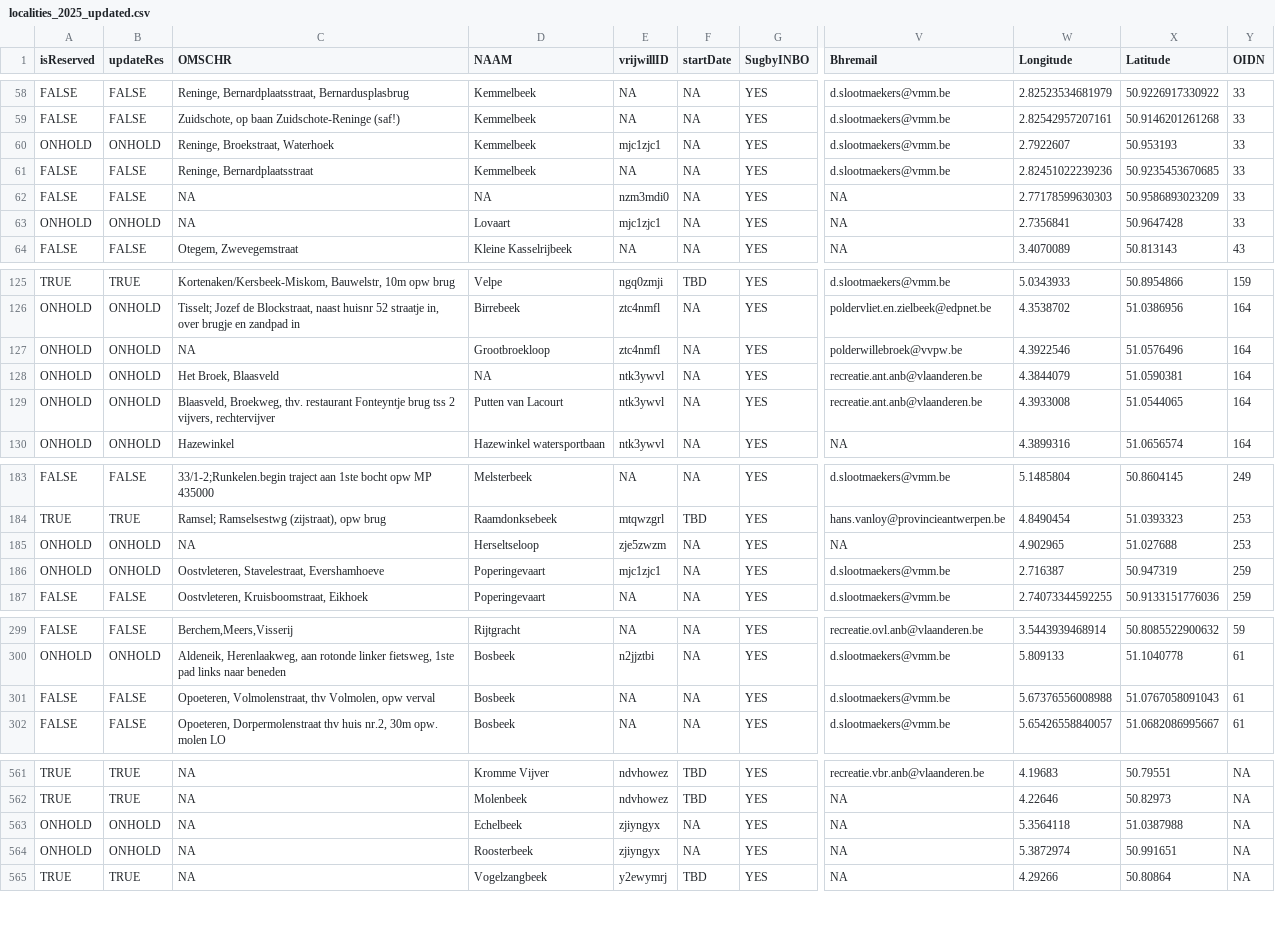
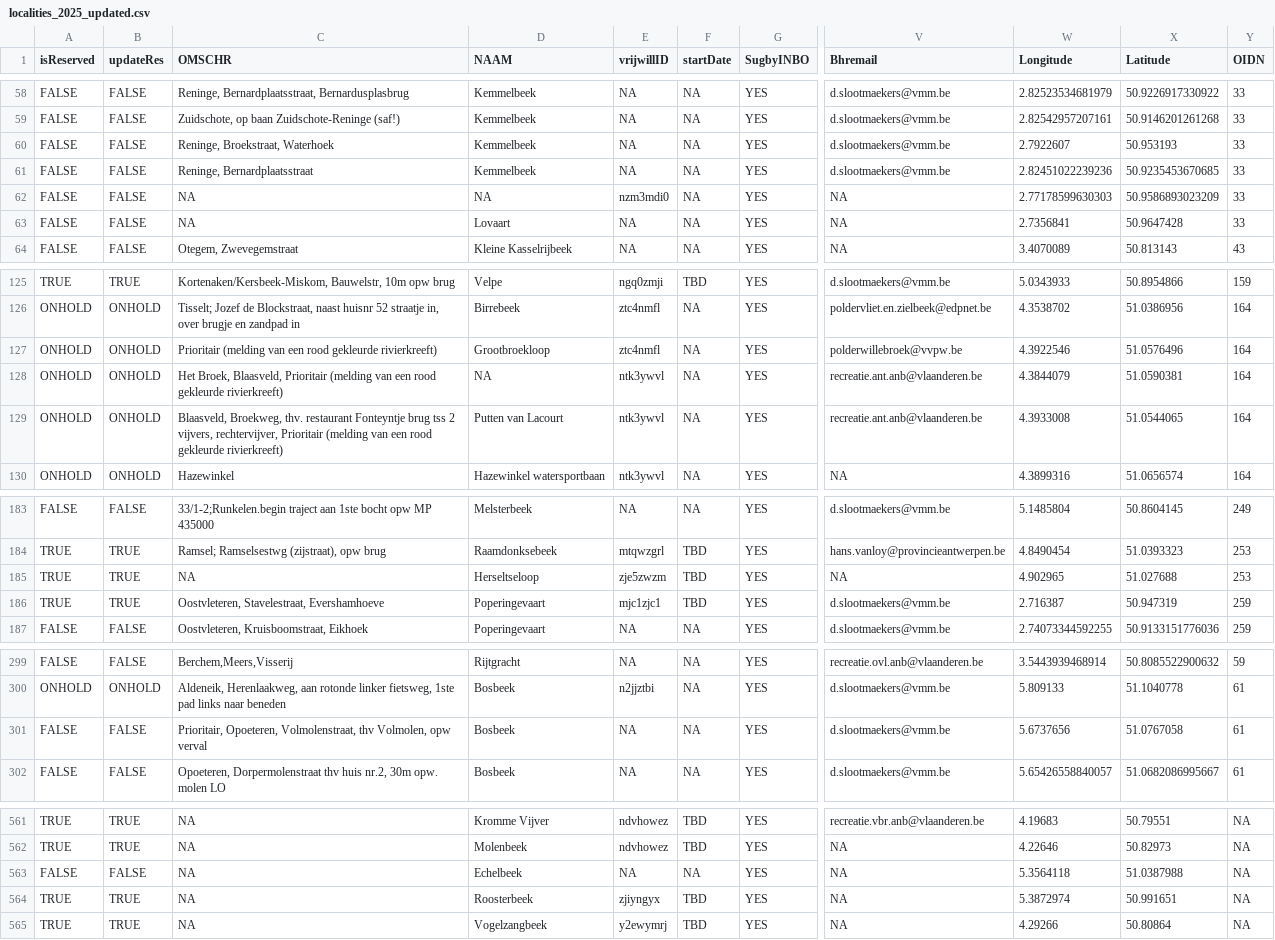
Before and after one commit to inbo/craywatch, a CSV file: R/data/output/localities_2025_updated.csv, drawn as a sheet; only a part is shown, gaps mark what is left out; the diff covers the shown part only; the diff names each change by its address in the sheet, - before the commit and + after, or states it on an @@ line.

```diff
--- a/R/data/output/localities_2025_updated.csv
+++ b/R/data/output/localities_2025_updated.csv
-A60 (isReserved): ONHOLD
+A60 (isReserved): FALSE
-B60 (updateRes): ONHOLD
+B60 (updateRes): FALSE
-E60 (vrijwillID): mjc1zjc1
+E60 (vrijwillID): NA
-A63 (isReserved): ONHOLD
+A63 (isReserved): FALSE
-B63 (updateRes): ONHOLD
+B63 (updateRes): FALSE
-E63 (vrijwillID): mjc1zjc1
+E63 (vrijwillID): NA
-C127 (OMSCHR): NA
+C127 (OMSCHR): Prioritair (melding van een rood gekleurde rivierkreeft)
-C128 (OMSCHR): Het Broek, Blaasveld
+C128 (OMSCHR): Het Broek, Blaasveld, Prioritair (melding van een rood gekleurde rivierkreeft)
-C129 (OMSCHR): …2 vijvers, rechtervijver
+C129 (OMSCHR): …2 vijvers, rechtervijver, Prioritair (melding van een rood gekleurde rivierkreeft)
-A185:A186 (isReserved): ONHOLD
+A185:A186 (isReserved): TRUE
-B185:B186 (updateRes): ONHOLD
+B185:B186 (updateRes): TRUE
-F185:F186 (startDate): NA
+F185:F186 (startDate): TBD
-C301 (OMSCHR): Opoeteren, Volmolenstraat,…
+C301 (OMSCHR): Prioritair, Opoeteren, Volmolenstraat,…
-W301 (Longitude): 5.67376556008988
+W301 (Longitude): 5.6737656
-X301 (Latitude): 51.0767058091043
+X301 (Latitude): 51.0767058
-A563 (isReserved): ONHOLD
+A563 (isReserved): FALSE
-B563 (updateRes): ONHOLD
+B563 (updateRes): FALSE
-E563 (vrijwillID): zjiyngyx
+E563 (vrijwillID): NA
-A564 (isReserved): ONHOLD
+A564 (isReserved): TRUE
-B564 (updateRes): ONHOLD
+B564 (updateRes): TRUE
-F564 (startDate): NA
+F564 (startDate): TBD
```
Also changed, not shown: 1 added row and 29 edited cells elsewhere in this file, assets/localities.csv.
